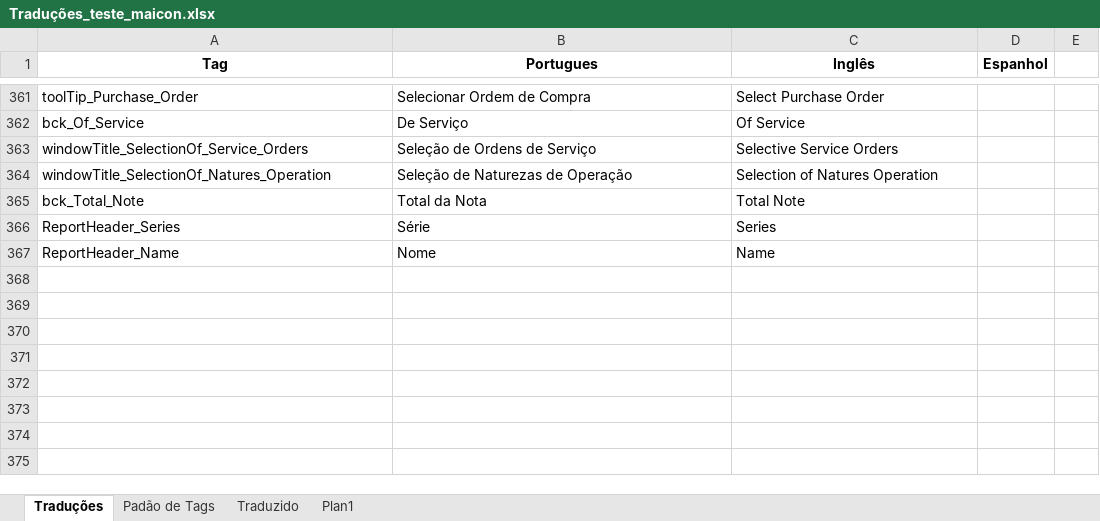
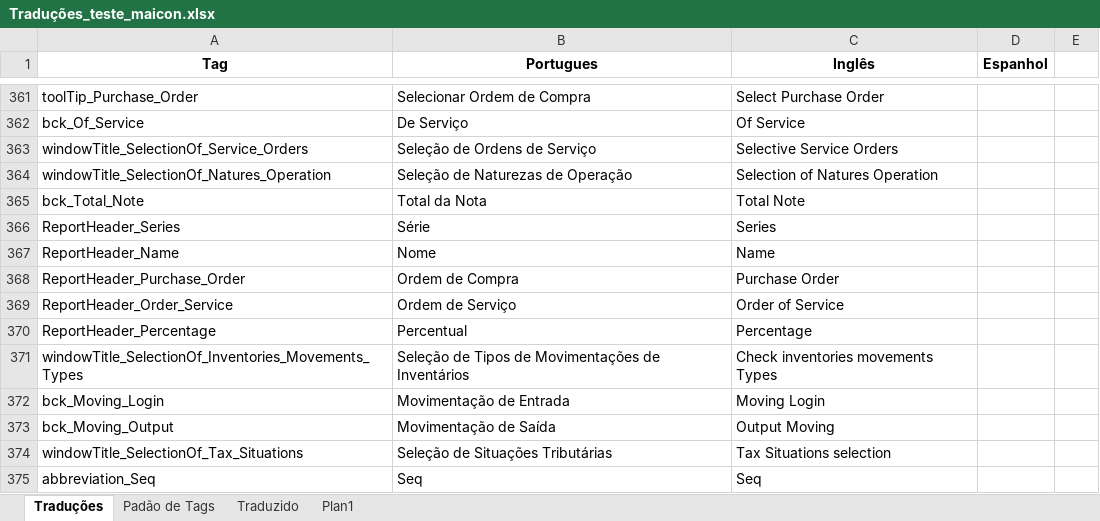
Before and after one commit to maiconskyy/Manager, an Excel workbook: Tradução - Maicon/Traduções_teste_maicon.xlsx, sheet Traduções, drawn as a sheet; only a part is shown, gaps mark what is left out; values as stored, in another font and other column widths than the file's, no borders; the diff names each change by its address in the sheet, - before the commit and + after, or states it on an @@ line.

Commit message:
Maicon
ajustes

```diff
--- a/Tradução - Maicon/Traduções_teste_maicon.xlsx (sheet Traduções)
+++ b/Tradução - Maicon/Traduções_teste_maicon.xlsx (sheet Traduções)
+row 368: ReportHeader_Purchase_Order | Ordem de Compra | Purchase Order
+row 369: ReportHeader_Order_Service | Ordem de Serviço | Order of Service
+row 370: ReportHeader_Percentage | Percentual | Percentage
+row 371: windowTitle_SelectionOf_Inventories_Movements_Types | Seleção de Tipos de Movimentações de Inventários | Check inventories movements Types
+row 372: bck_Moving_Login | Movimentação de Entrada | Moving Login
+row 373: bck_Moving_Output | Movimentação de Saída | Output Moving
+row 374: windowTitle_SelectionOf_Tax_Situations | Seleção de Situações Tributárias | Tax Situations selection
+row 375: abbreviation_Seq | Seq | Seq
```
Also changed, not shown: Tradução - Maicon/Controle.xlsx, 1 other file.
